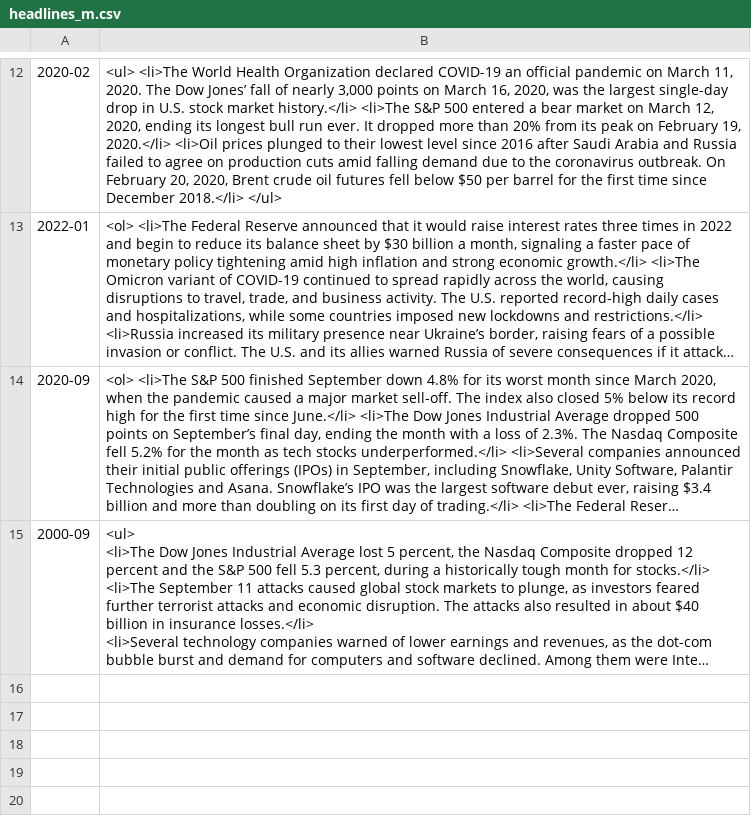
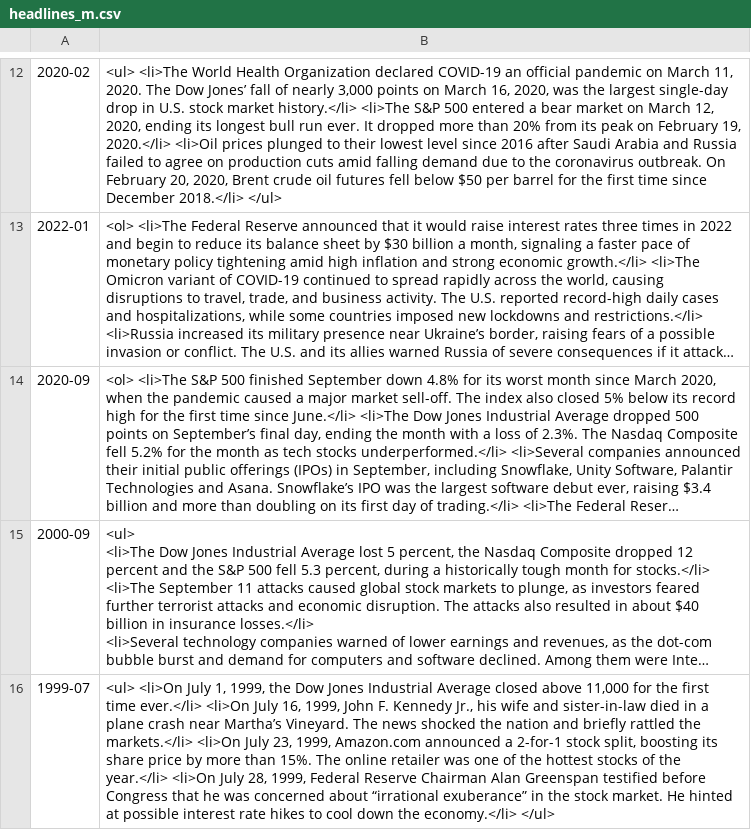
Before and after one commit to TomJohnH/streamlit-stock, a CSV file: headlines_m.csv, drawn as a sheet; only a part is shown, gaps mark what is left out; long unchanged cells end in …; the diff names each change by its address in the sheet, - before the commit and + after, or states it on an @@ line.

Commit message:
updated headlines file

```diff
--- a/headlines_m.csv
+++ b/headlines_m.csv
+row 16: 1999-07 | <ul> <li>On July 1, 1999, the Dow Jones Industrial Average closed above 11,000 for the first time ever.</li> <li>On July 16, 1999, John F. Kennedy Jr., his wife and sister-in-law died in a plane crash near Martha’s Vineyard. The news shocked the nation and briefly rattled the markets.</li> <li>On July 23, 1999, Amazon.com announced a 2-for-1 stock split, boosting its share price by more than 15%. The online retailer was one of the hottest stocks of the year.</li> <li>On July 28, 1999, Federal Reserve Chairman Alan Greenspan testified before Congress that he was concerned about “irrational exuberance” in the stock market. He hinted at possible interest rate hikes to cool down the economy.</li> </ul>
```
